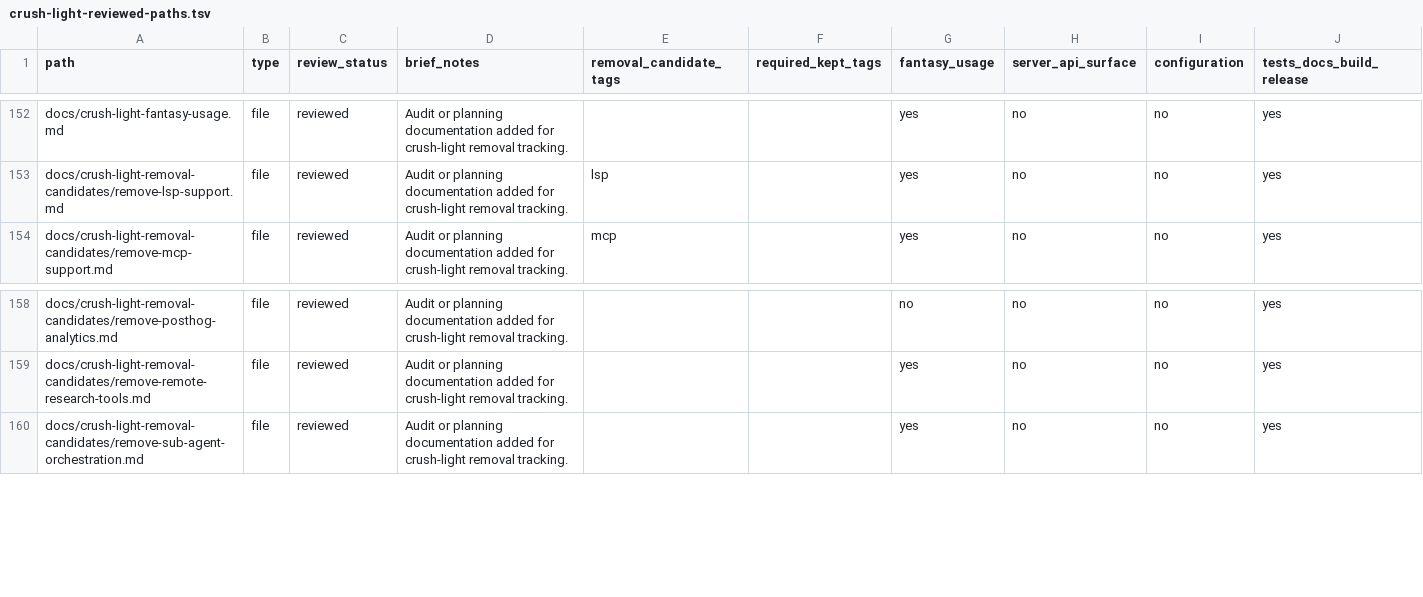
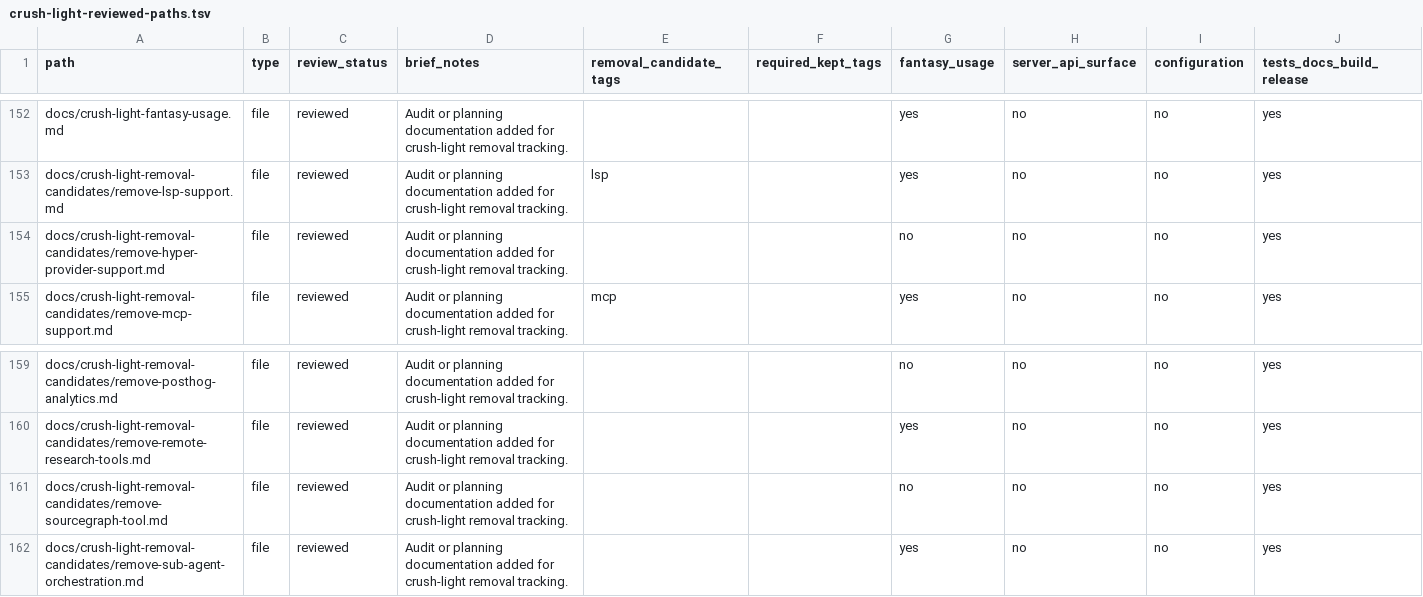
Before and after one commit to charmbracelet/crush, a TSV file: docs/crush-light-reviewed-paths.tsv, drawn as a sheet; only a part is shown, gaps mark what is left out; the diff names each change by its address in the sheet, - before the commit and + after, or states it on an @@ line.

```diff
--- a/docs/crush-light-reviewed-paths.tsv
+++ b/docs/crush-light-reviewed-paths.tsv
+row 154: docs/crush-light-removal-candidates/remove-hyper-provider-support.md | file | reviewed | Audit or planning documentation added for crush-light removal tracking. |  |  | no | no | no | yes
+row 161: docs/crush-light-removal-candidates/remove-sourcegraph-tool.md | file | reviewed | Audit or planning documentation added for crush-light removal tracking. |  |  | no | no | no | yes
```
Also changed, not shown: 9 other files.
